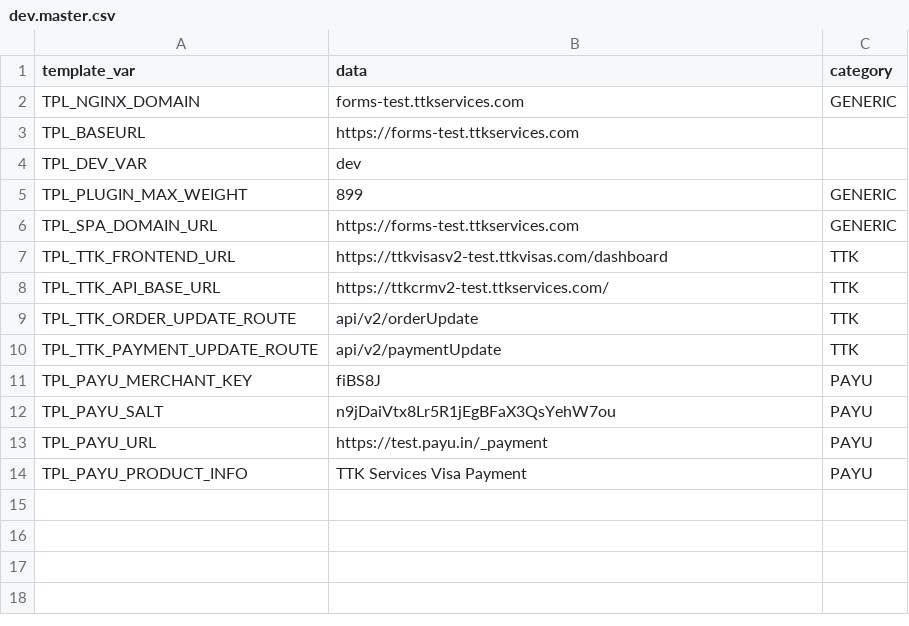
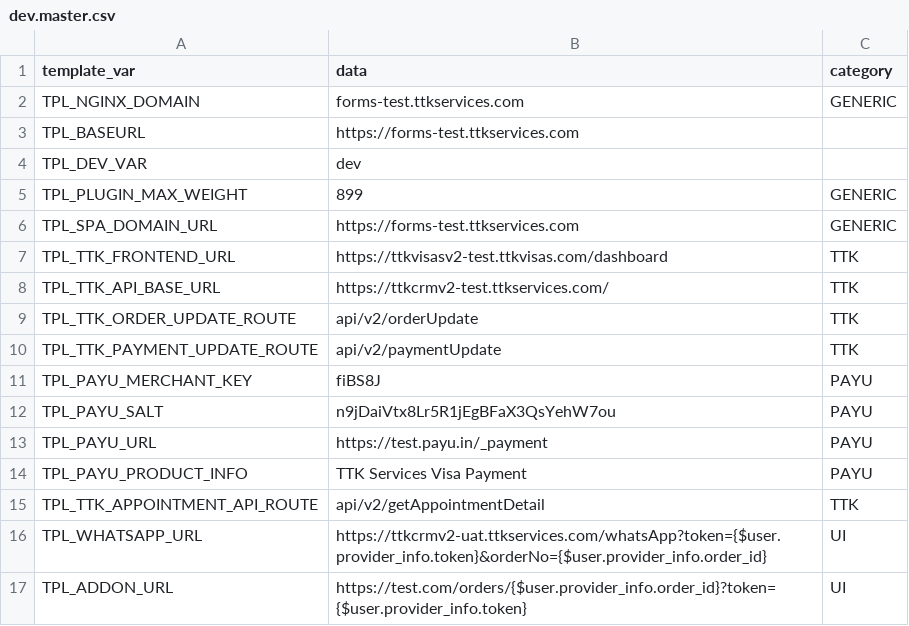
Before and after one commit to lyikadmin/lyik_ttk, a CSV file: master_config/dev.master.csv, drawn as a sheet; the diff names each change by its address in the sheet, - before the commit and + after, or states it on an @@ line.

Commit message:
New Form, UI, API and preactions (#55)
* appointment api preaction (#53)

* appointment api preaction

* feat: new SSO flow with extra fields

* congig: updated env files and server image

* updated appointment api plugin

---------

Co-authored-by: Akhil Babu <93635893+AkhilBabuM@users.noreply.github.com>

* feat: unified preactions pending testing

* fix: Corrections

* feat: updated navbar, updated form model, removed plugins, fixed unified preactions

* test: testing values for API
feat: visa request summary verifier update

* fix: test business days to string

* feat: add early arrival/departure dates error message and update API version

* Fix payload handling in Schengen_Preactions to preserve original data on error

- Introduced a new variable `payload_original` to store the validated original payload.
- Updated the error handling to return `payload_original` instead of the modified `payload` to prevent data loss.
- Ensured that the original payload is preserved and returned in case of processing errors.

* local: use local plugins

* feat: add new user roles and personas for SPOC, CORP_CLI, and SME

* chore: helper to create tokens

* feat: update user personas and roles to include END_USER; bump API version to 1.0.40-dev

* feat: update WhatsApp and add-on links in configuration files; modify date formatting in appointment API

* fix: update form model

* feat: update SPA version to 1.2.27 in configuration; validate payload in passport verification

* feat: New Form, fields, Remove TTK Consultant Verifier and handle PluginException in Schengen Preactions

* docket sequence update (#54)

* feat: Enable appointment API

* fix: build plugins in dockerfile from github by default

* fix: update variable names for WhatsApp and Add-On links in configuration files

* fix: update TPL_LYIK_SPA_VERSION to 1.2.28 in configuration

---------

Co-authored-by: deba321 <125872691+deba321@users.noreply.github.com>

```diff
--- a/master_config/dev.master.csv
+++ b/master_config/dev.master.csv
+row 15: TPL_TTK_APPOINTMENT_API_ROUTE | api/v2/getAppointmentDetail | TTK
+row 16: TPL_WHATSAPP_URL | https://ttkcrmv2-uat.ttkservices.com/whatsApp?token={$user.provider_info.token}&orderNo={$user.provider_info.order_id} | UI
+row 17: TPL_ADDON_URL | https://test.com/orders/{$user.provider_info.order_id}?token={$user.provider_info.token} | UI
```
Also changed, not shown: master_config/base.master.csv, 35 other files.
